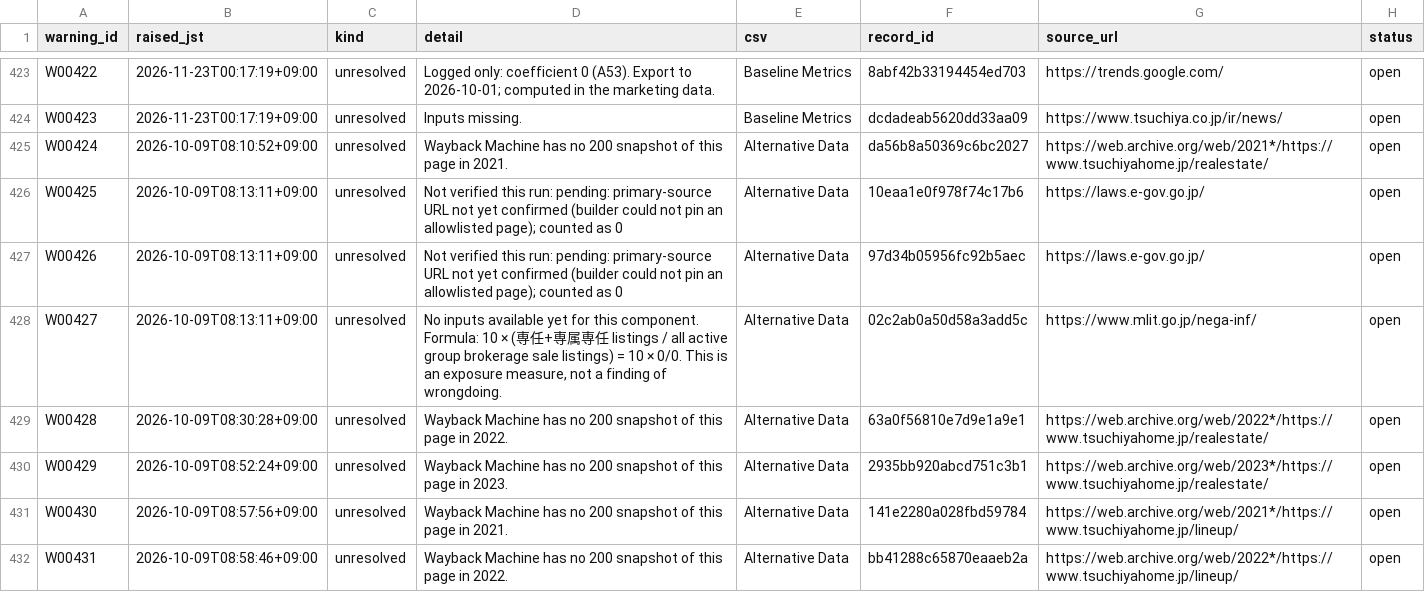
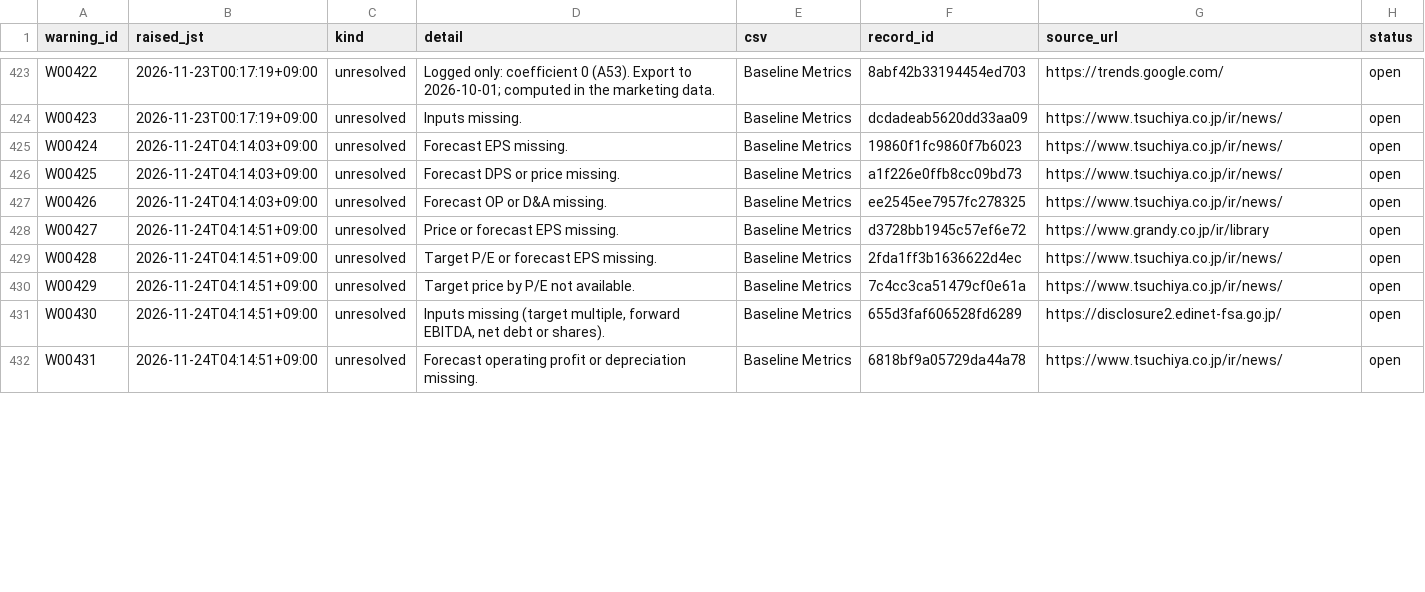
Before and after one commit to renishly/tsuchiya_holdings, a CSV file: v2/app/state/agent_warnings.csv, drawn as a sheet; only a part is shown, gaps mark what is left out; the diff covers the shown part only.

```diff
--- a/v2/app/state/agent_warnings.csv
+++ b/v2/app/state/agent_warnings.csv
@@ -424,9 +424,9 @@ W00422,2026-11-23T00:17:19+09:00,unresolved,Logged only: coefficient 0 (A53). Ex
 W00423,2026-11-23T00:17:19+09:00,unresolved,Inputs missing.,Baseline Metrics,dcdadeab5620dd33aa09,https://www.tsuchiya.co.jp/ir/news/,open
-W00424,2026-10-09T08:10:52+09:00,unresolved,Wayback Machine has no 200 snapshot of this page in 2021.,Alternative Data,da56b8a50369c6bc2027,https://web.archive.org/web/2021*/https://www.tsuchiyahome.jp/realestate/,open
-W00425,2026-10-09T08:13:11+09:00,unresolved,Not verified this run: pending: primary-source URL not yet confirmed (builder could not pin an allowlisted page); counted as 0,Alternative Data,10eaa1e0f978f74c17b6,https://laws.e-gov.go.jp/,open
-W00426,2026-10-09T08:13:11+09:00,unresolved,Not verified this run: pending: primary-source URL not yet confirmed (builder could not pin an allowlisted page); counted as 0,Alternative Data,97d34b05956fc92b5aec,https://laws.e-gov.go.jp/,open
-W00427,2026-10-09T08:13:11+09:00,unresolved,"No inputs available yet for this component. Formula: 10 × (専任+専属専任 listings / all active group brokerage sale listings) = 10 × 0/0. This is an exposure measure, not a finding of wrongdoing.",Alternative Data,02c2ab0a50d58a3add5c,https://www.mlit.go.jp/nega-inf/,open
-W00428,2026-10-09T08:30:28+09:00,unresolved,Wayback Machine has no 200 snapshot of this page in 2022.,Alternative Data,63a0f56810e7d9e1a9e1,https://web.archive.org/web/2022*/https://www.tsuchiyahome.jp/realestate/,open
-W00429,2026-10-09T08:52:24+09:00,unresolved,Wayback Machine has no 200 snapshot of this page in 2023.,Alternative Data,2935bb920abcd751c3b1,https://web.archive.org/web/2023*/https://www.tsuchiyahome.jp/realestate/,open
-W00430,2026-10-09T08:57:56+09:00,unresolved,Wayback Machine has no 200 snapshot of this page in 2021.,Alternative Data,141e2280a028fbd59784,https://web.archive.org/web/2021*/https://www.tsuchiyahome.jp/lineup/,open
-W00431,2026-10-09T08:58:46+09:00,unresolved,Wayback Machine has no 200 snapshot of this page in 2022.,Alternative Data,bb41288c65870eaaeb2a,https://web.archive.org/web/2022*/https://www.tsuchiyahome.jp/lineup/,open
+W00424,2026-11-24T04:14:03+09:00,unresolved,Forecast EPS missing.,Baseline Metrics,19860f1fc9860f7b6023,https://www.tsuchiya.co.jp/ir/news/,open
+W00425,2026-11-24T04:14:03+09:00,unresolved,Forecast DPS or price missing.,Baseline Metrics,a1f226e0ffb8cc09bd73,https://www.tsuchiya.co.jp/ir/news/,open
+W00426,2026-11-24T04:14:03+09:00,unresolved,Forecast OP or D&A missing.,Baseline Metrics,ee2545ee7957fc278325,https://www.tsuchiya.co.jp/ir/news/,open
+W00427,2026-11-24T04:14:51+09:00,unresolved,Price or forecast EPS missing.,Baseline Metrics,d3728bb1945c57ef6e72,https://www.grandy.co.jp/ir/library,open
+W00428,2026-11-24T04:14:51+09:00,unresolved,Target P/E or forecast EPS missing.,Baseline Metrics,2fda1ff3b1636622d4ec,https://www.tsuchiya.co.jp/ir/news/,open
+W00429,2026-11-24T04:14:51+09:00,unresolved,Target price by P/E not available.,Baseline Metrics,7c4cc3ca51479cf0e61a,https://www.tsuchiya.co.jp/ir/news/,open
+W00430,2026-11-24T04:14:51+09:00,unresolved,"Inputs missing (target multiple, forward EBITDA, net debt or shares).",Baseline Metrics,655d3faf606528fd6289,https://disclosure2.edinet-fsa.go.jp/,open
+W00431,2026-11-24T04:14:51+09:00,unresolved,Forecast operating profit or depreciation missing.,Baseline Metrics,6818bf9a05729da44a78,https://www.tsuchiya.co.jp/ir/news/,open
```
Also changed, not shown: 13 added rows and 31 edited cells elsewhere in this file, v2/app/logs/debug_runs.csv, 22 other files.
